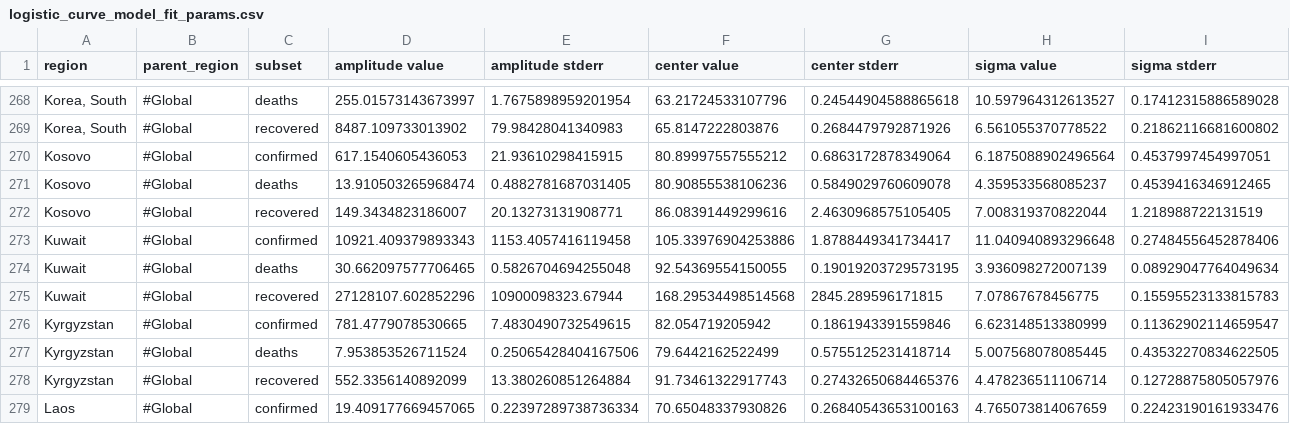
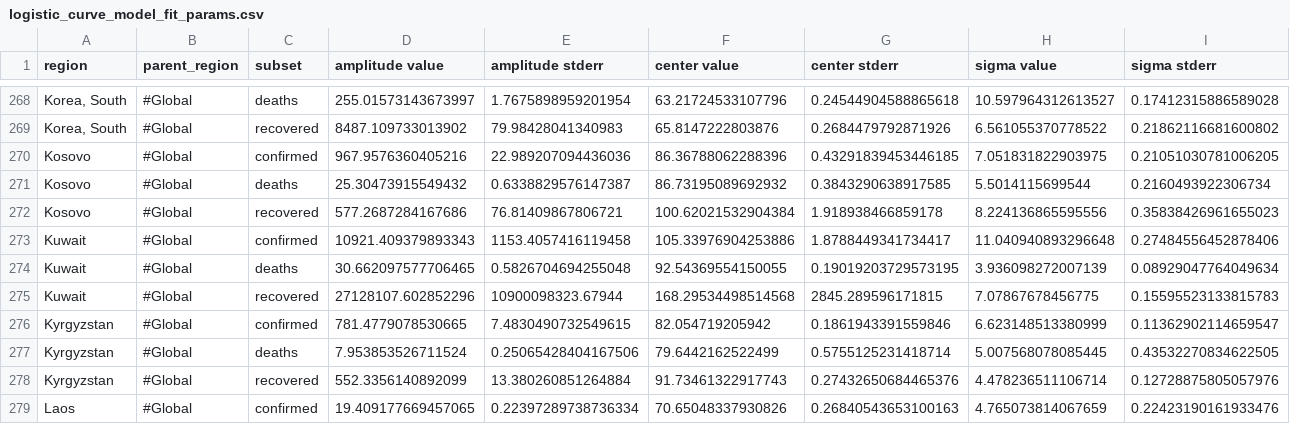
Before and after one commit to s-weigand/covid19-data-analyser, a CSV file: covid19_data_analyzer/data/JHU/logistic_curve_model_fit_params.csv, drawn as a sheet; only a part is shown, gaps mark what is left out; the diff covers the shown part only; the diff names each change by its address in the sheet, - before the commit and + after, or states it on an @@ line.

```diff
--- a/covid19_data_analyzer/data/JHU/logistic_curve_model_fit_params.csv
+++ b/covid19_data_analyzer/data/JHU/logistic_curve_model_fit_params.csv
-D270 (amplitude value): 617.1540605436053
+D270 (amplitude value): 967.9576360405216
-E270 (amplitude stderr): 21.93610298415915
+E270 (amplitude stderr): 22.989207094436036
-F270 (center value): 80.89997557555212
+F270 (center value): 86.36788062288396
-G270 (center stderr): 0.6863172878349064
+G270 (center stderr): 0.43291839453446185
-H270 (sigma value): 6.1875088902496564
+H270 (sigma value): 7.051831822903975
-I270 (sigma stderr): 0.4537997454997051
+I270 (sigma stderr): 0.21051030781006205
-D271 (amplitude value): 13.910503265968474
+D271 (amplitude value): 25.30473915549432
-E271 (amplitude stderr): 0.4882781687031405
+E271 (amplitude stderr): 0.6338829576147387
-F271 (center value): 80.90855538106236
+F271 (center value): 86.73195089692932
-G271 (center stderr): 0.5849029760609078
+G271 (center stderr): 0.3843290638917585
-H271 (sigma value): 4.359533568085237
+H271 (sigma value): 5.5014115699544
-I271 (sigma stderr): 0.4539416346912465
+I271 (sigma stderr): 0.2160493922306734
-D272 (amplitude value): 149.3434823186007
+D272 (amplitude value): 577.2687284167686
-E272 (amplitude stderr): 20.13273131908771
+E272 (amplitude stderr): 76.81409867806721
-F272 (center value): 86.08391449299616
+F272 (center value): 100.62021532904384
-G272 (center stderr): 2.4630968575105405
+G272 (center stderr): 1.918938466859178
-H272 (sigma value): 7.008319370822044
+H272 (sigma value): 8.224136865595556
-I272 (sigma stderr): 1.218988722131519
+I272 (sigma stderr): 0.35838426961655023
```
Also changed, not shown: 18 edited cells elsewhere in this file, covid19_data_analyzer/data/JHU/exponential_curve_model_fit_params.csv, covid19_data_analyzer/data/funkeinteraktiv_de/exponential_curve_model_fit_params.csv, 10 other files.
